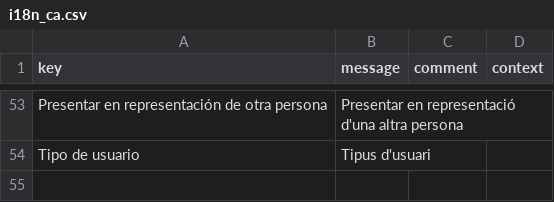
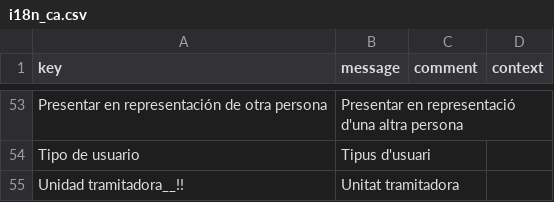
Before and after one commit to educaflow/secretaria-virtual, a CSV file: src/main/java/com/educaflow/subsystem/expedientes/domains/i18n_ca.csv, drawn as a sheet; only a part is shown, gaps mark what is left out; the diff names each change by its address in the sheet, - before the commit and + after, or states it on an @@ line.

Commit message:
fix(expedientes): La palabra "tramitadora" no la conocia el traductor al valenciano

```diff
--- a/src/main/java/com/educaflow/subsystem/expedientes/domains/i18n_ca.csv
+++ b/src/main/java/com/educaflow/subsystem/expedientes/domains/i18n_ca.csv
+row 55: Unidad tramitadora__!! | Unitat tramitadora
```
Also changed, not shown: src/main/java/com/educaflow/subsystem/expedientes/domains/i18n_es.csv, 1 other file.
